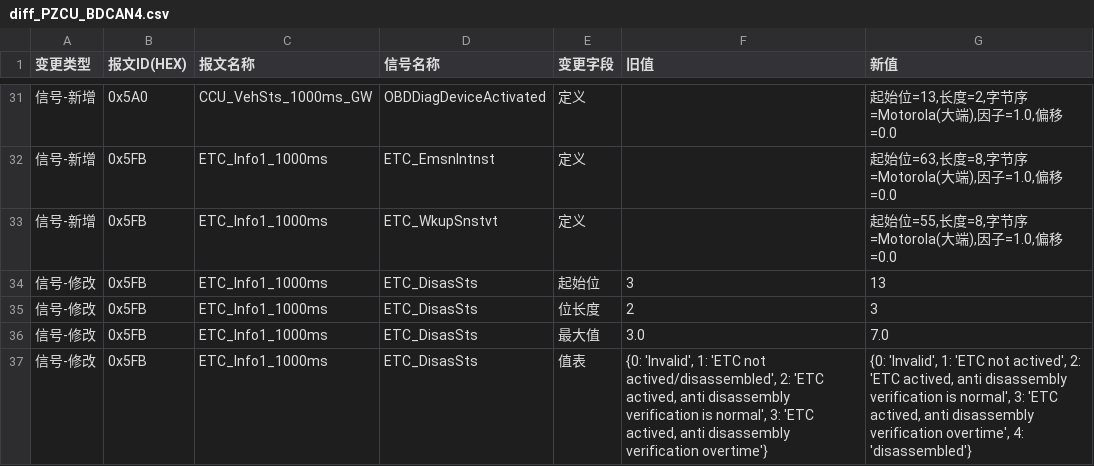
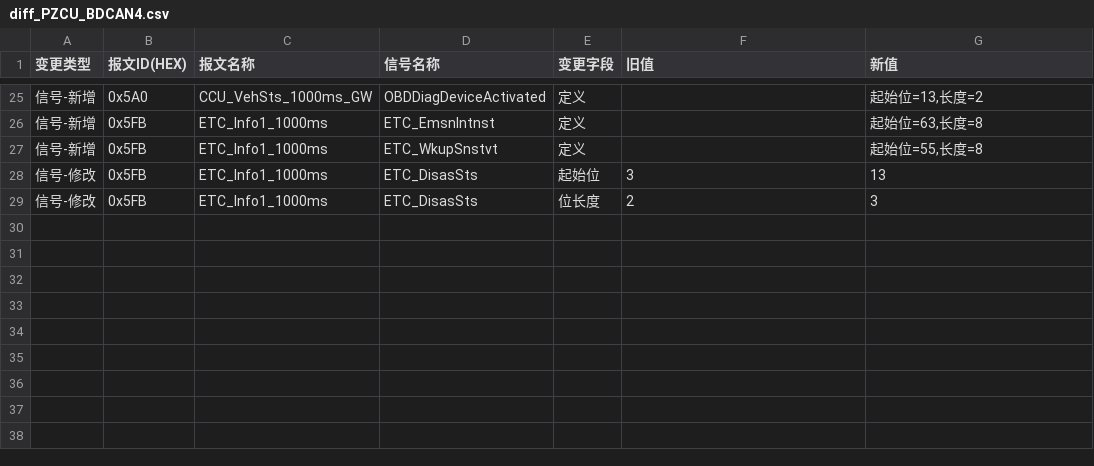
Before and after one commit to DarcyDuan0518/dbcSkill, a CSV file: dbc_diff_output/diff_PZCU_BDCAN4.csv, drawn as a sheet; only a part is shown, gaps mark what is left out; the diff covers the shown part only.

```diff
--- a/dbc_diff_output/diff_PZCU_BDCAN4.csv
+++ b/dbc_diff_output/diff_PZCU_BDCAN4.csv
@@ -31,7 +25,5 @@
-信号-新增,0x5A0,CCU_VehSts_1000ms_GW,OBDDiagDeviceActivated,定义,,"起始位=13,长度=2,字节序=Motorola(大端),因子=1.0,偏移=0.0"
-信号-新增,0x5FB,ETC_Info1_1000ms,ETC_EmsnIntnst,定义,,"起始位=63,长度=8,字节序=Motorola(大端),因子=1.0,偏移=0.0"
-信号-新增,0x5FB,ETC_Info1_1000ms,ETC_WkupSnstvt,定义,,"起始位=55,长度=8,字节序=Motorola(大端),因子=1.0,偏移=0.0"
+信号-新增,0x5A0,CCU_VehSts_1000ms_GW,OBDDiagDeviceActivated,定义,,"起始位=13,长度=2"
+信号-新增,0x5FB,ETC_Info1_1000ms,ETC_EmsnIntnst,定义,,"起始位=63,长度=8"
+信号-新增,0x5FB,ETC_Info1_1000ms,ETC_WkupSnstvt,定义,,"起始位=55,长度=8"
 信号-修改,0x5FB,ETC_Info1_1000ms,ETC_DisasSts,起始位,3,13
 信号-修改,0x5FB,ETC_Info1_1000ms,ETC_DisasSts,位长度,2,3
-信号-修改,0x5FB,ETC_Info1_1000ms,ETC_DisasSts,最大值,3.0,7.0
-信号-修改,0x5FB,ETC_Info1_1000ms,ETC_DisasSts,值表,"{0: 'Invalid', 1: 'ETC not actived/disassembled', 2: 'ETC actived, anti disassembly verification is normal', 3: 'ETC actived, anti disassembly verification overtime'}","{0: 'Invalid', 1: 'ETC not actived', 2: 'ETC actived, anti disassembly verification is normal', 3: 'ETC actived, anti disassembly verification overtime', 4: 'disassembled'}"
```
Also changed, not shown: 6 removed rows and 12 edited cells elsewhere in this file, dbc_diff_output/diff_PZCU_BDCAN1.csv, dbc_diff_output/diff_PZCU_CHCAN2.csv, 49 other files.
